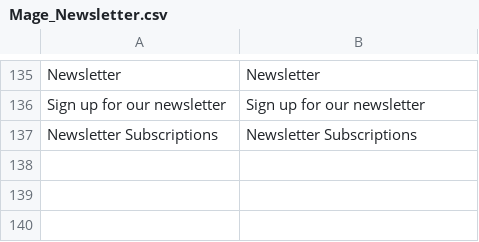
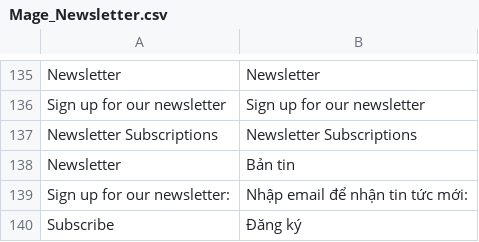
Before and after one commit to tahivan/mayphatdien, a CSV file: app/locale/vi_VN/Mage_Newsletter.csv, drawn as a sheet; only a part is shown, gaps mark what is left out; the diff names each change by its address in the sheet, - before the commit and + after, or states it on an @@ line.

```diff
--- a/app/locale/vi_VN/Mage_Newsletter.csv
+++ b/app/locale/vi_VN/Mage_Newsletter.csv
+row 138: Newsletter | Bản tin
+row 139: Sign up for our newsletter: | Nhập email để nhận tin tức mới:
+row 140: Subscribe | Đăng ký
```
Also changed, not shown: app/locale/vi_VN/Mage_Catalog.csv, app/locale/vi_VN/Mage_Page.csv, 4 other files.
